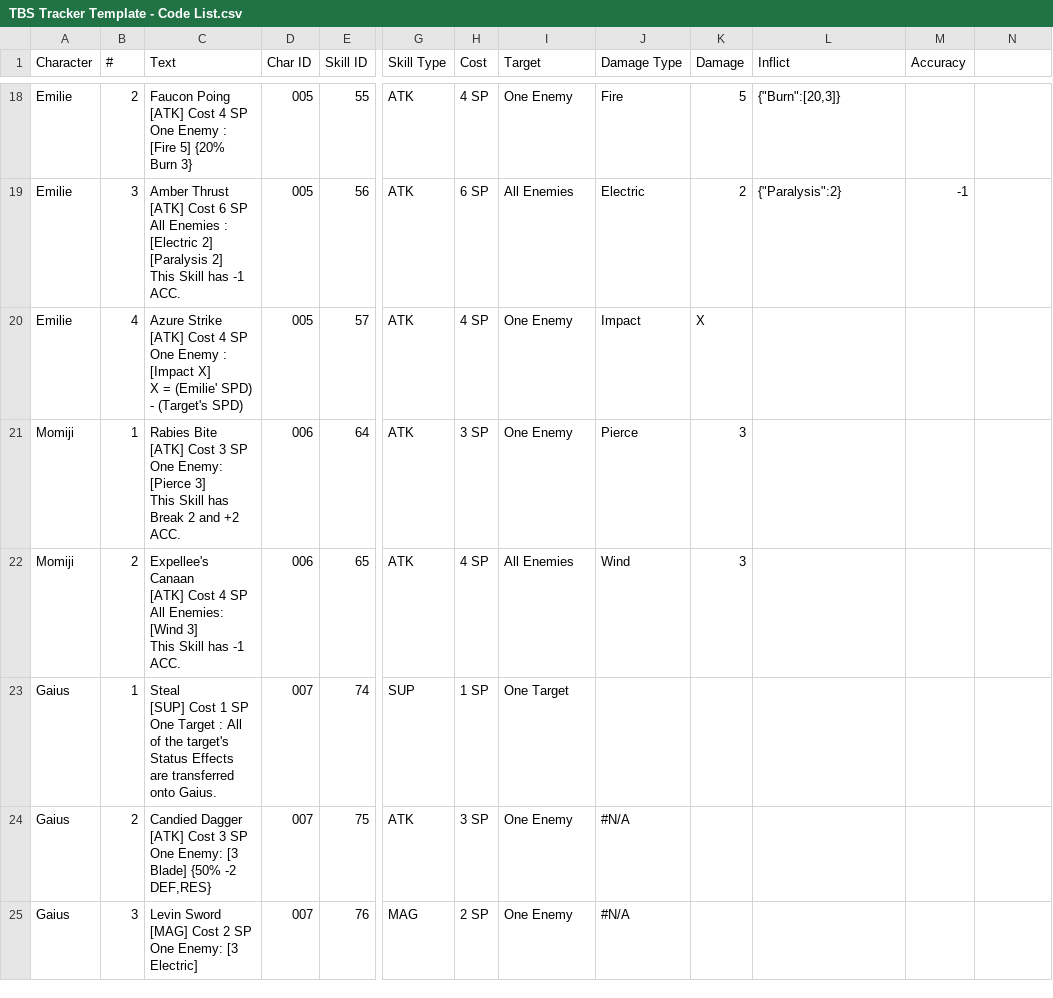
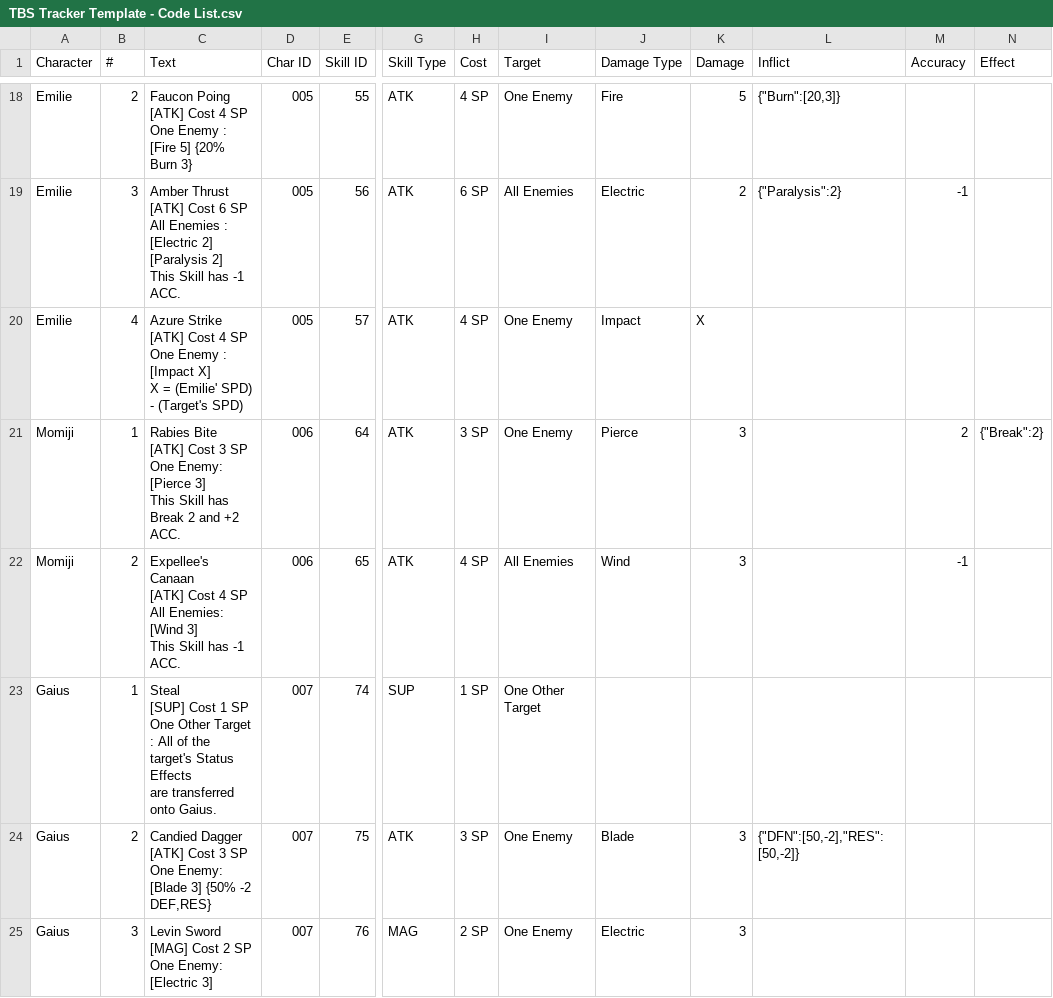
Before and after one commit to Waterhorse928/TBS-Crossover-Arena, a CSV file: TBS Tracker Template - Code List.csv, drawn as a sheet; only a part is shown, gaps mark what is left out; ↵ is a line break in a cell; the diff covers the shown part only; the diff names each change by its address in the sheet, - before the commit and + after, or states it on an @@ line.

Commit message:
Added Momiji, Gaius, and Parsee
New effects : Break, Terror, Silence, and Weaken
New Character Attr : pronouns? and passive ids
New Skill Attr : effect
Main Changes:
Win/Lose condition
One Target and Other Targeting
Display Box for turn menu
Made Status effect code work cause break is already a python thing and breaks the code otherwise
playerLists
many new triggers for new characters
Status Effect removing
fixed StatusT bug
Added KO instead of 0 to displays
speed order

```diff
--- a/TBS Tracker Template - Code List.csv
+++ b/TBS Tracker Template - Code List.csv
-N1: (empty)
+N1: Effect
-M21 (Accuracy): (empty)
+M21 (Accuracy): 2
-N21 (Effect): (empty)
+N21 (Effect): {"Break":2}
-M22 (Accuracy): (empty)
+M22 (Accuracy): -1
-C23 (Text): …SP ↵ One Target :…
+C23 (Text): …SP ↵ One Other Target :…
-I23 (Target): One Target
+I23 (Target): One Other Target
-C24 (Text): …One Enemy: [3 Blade] {50% -2…
+C24 (Text): …One Enemy: [Blade 3] {50% -2…
-J24 (Damage Type): #N/A
+J24 (Damage Type): Blade
-K24:K25 (Damage): (empty)
+K24:K25 (Damage): 3
-L24 (Inflict): (empty)
+L24 (Inflict): {"DFN":[50,-2],"RES":[50,-2]}
-C25 (Text): …One Enemy: [3 Electric]
+C25 (Text): …One Enemy: [Electric 3]
-J25 (Damage Type): #N/A
+J25 (Damage Type): Electric
```
Also changed, not shown: 9 edited cells elsewhere in this file, TBS Tracker Template - Characters.csv, 3 other files.
